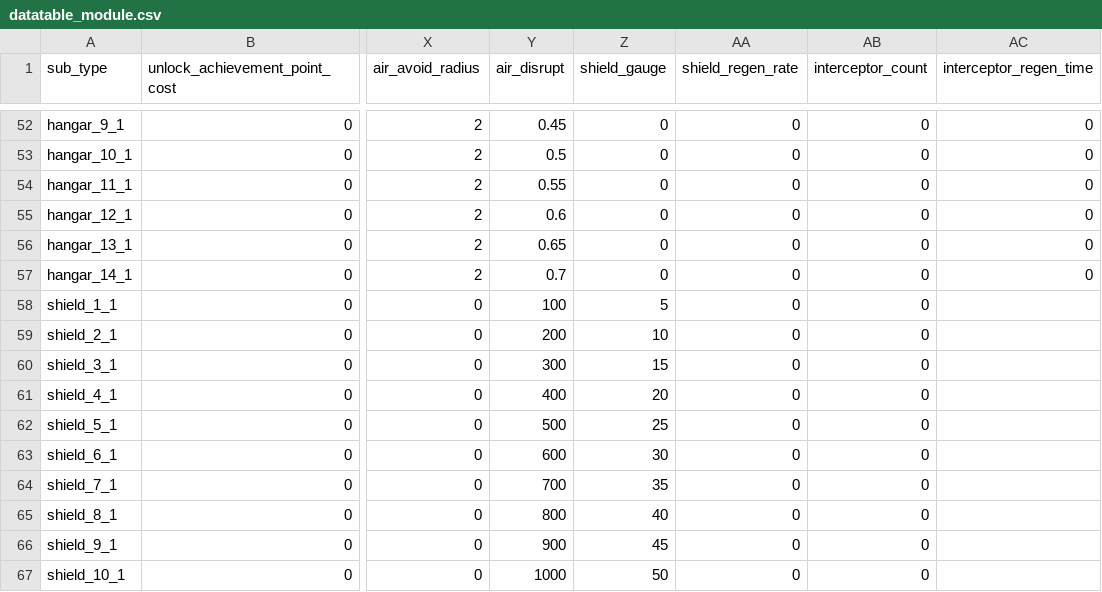
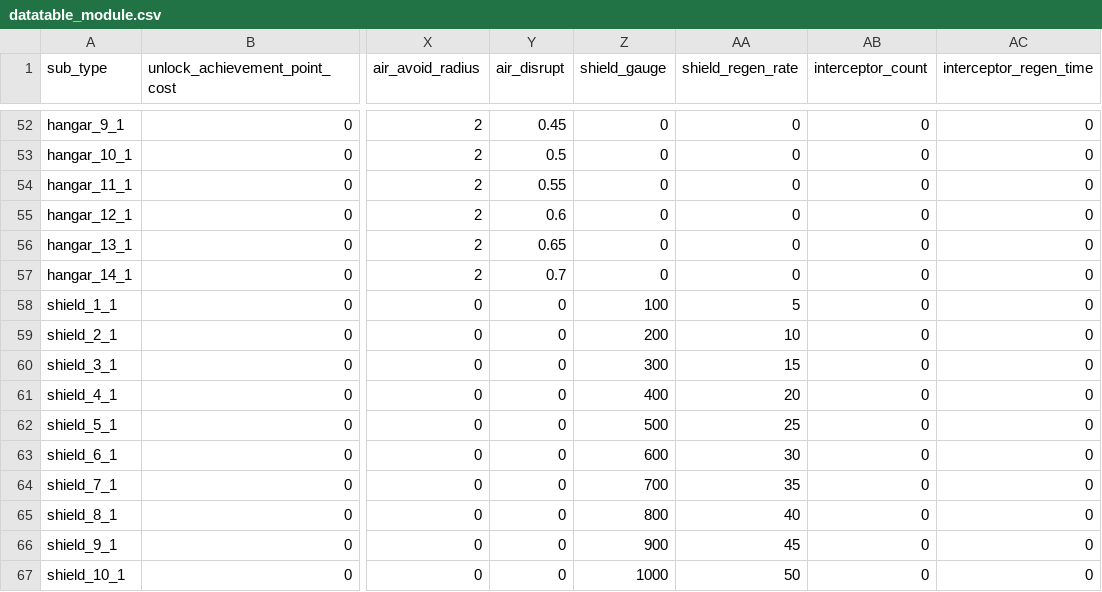
Before and after one commit to gsyan/thefirst_client_unity, a CSV file: Assets/Resources/DataTable/Module/datatable_module.csv, drawn as a sheet; only a part is shown, gaps mark what is left out; the diff covers the shown part only; the diff names each change by its address in the sheet, - before the commit and + after, or states it on an @@ line.

```diff
--- a/Assets/Resources/DataTable/Module/datatable_module.csv
+++ b/Assets/Resources/DataTable/Module/datatable_module.csv
-Y58 (air_disrupt): 100
+Y58 (air_disrupt): 0
-Z58 (shield_gauge): 5
+Z58 (shield_gauge): 100
-AA58 (shield_regen_rate): 0
+AA58 (shield_regen_rate): 5
-AC58:AC67 (interceptor_regen_time): (empty)
+AC58:AC67 (interceptor_regen_time): 0
-Y59 (air_disrupt): 200
+Y59 (air_disrupt): 0
-Z59 (shield_gauge): 10
+Z59 (shield_gauge): 200
-AA59 (shield_regen_rate): 0
+AA59 (shield_regen_rate): 10
-Y60 (air_disrupt): 300
+Y60 (air_disrupt): 0
-Z60 (shield_gauge): 15
+Z60 (shield_gauge): 300
-AA60 (shield_regen_rate): 0
+AA60 (shield_regen_rate): 15
-Y61 (air_disrupt): 400
+Y61 (air_disrupt): 0
-Z61 (shield_gauge): 20
+Z61 (shield_gauge): 400
-AA61 (shield_regen_rate): 0
+AA61 (shield_regen_rate): 20
-Y62 (air_disrupt): 500
+Y62 (air_disrupt): 0
-Z62 (shield_gauge): 25
+Z62 (shield_gauge): 500
-AA62 (shield_regen_rate): 0
+AA62 (shield_regen_rate): 25
-Y63 (air_disrupt): 600
+Y63 (air_disrupt): 0
-Z63 (shield_gauge): 30
+Z63 (shield_gauge): 600
-AA63 (shield_regen_rate): 0
+AA63 (shield_regen_rate): 30
-Y64 (air_disrupt): 700
+Y64 (air_disrupt): 0
-Z64 (shield_gauge): 35
+Z64 (shield_gauge): 700
-AA64 (shield_regen_rate): 0
+AA64 (shield_regen_rate): 35
-Y65 (air_disrupt): 800
+Y65 (air_disrupt): 0
-Z65 (shield_gauge): 40
+Z65 (shield_gauge): 800
-AA65 (shield_regen_rate): 0
+AA65 (shield_regen_rate): 40
-Y66 (air_disrupt): 900
+Y66 (air_disrupt): 0
-Z66 (shield_gauge): 45
+Z66 (shield_gauge): 900
-AA66 (shield_regen_rate): 0
+AA66 (shield_regen_rate): 45
-Y67 (air_disrupt): 1000
+Y67 (air_disrupt): 0
-Z67 (shield_gauge): 50
+Z67 (shield_gauge): 1000
-AA67 (shield_regen_rate): 0
+AA67 (shield_regen_rate): 50
```
Also changed, not shown: 58 edited cells elsewhere in this file, 1 other file.
